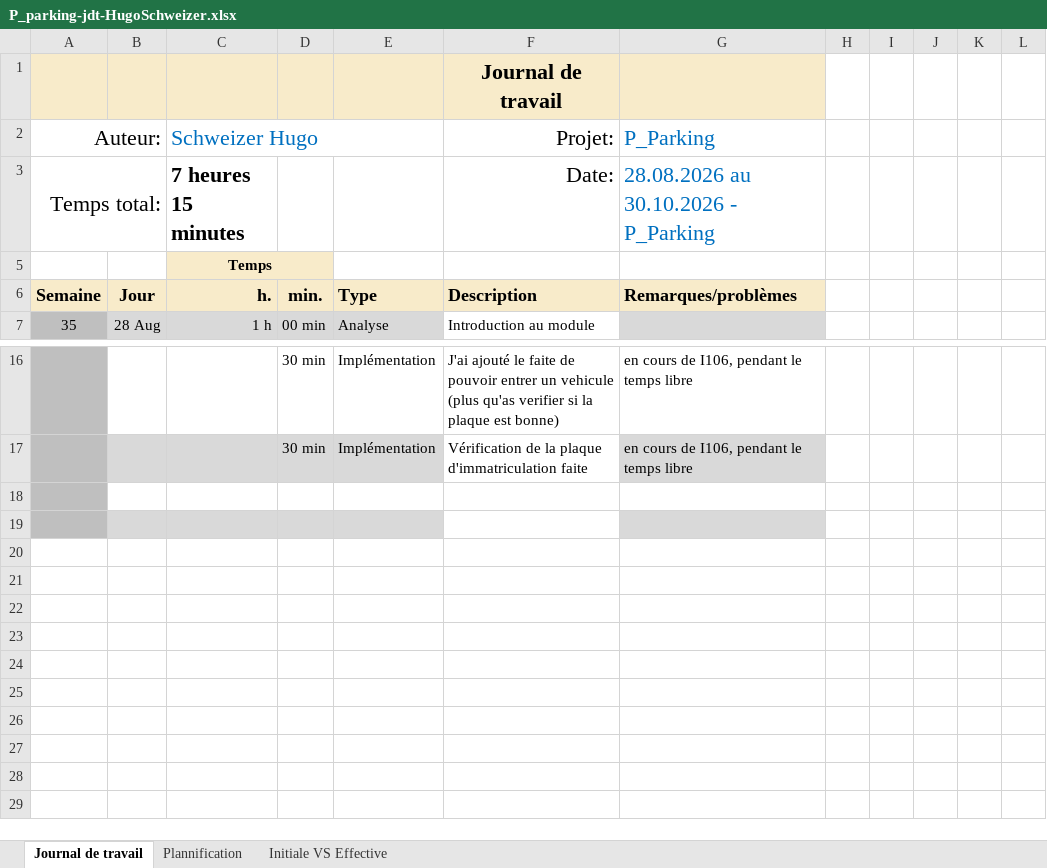
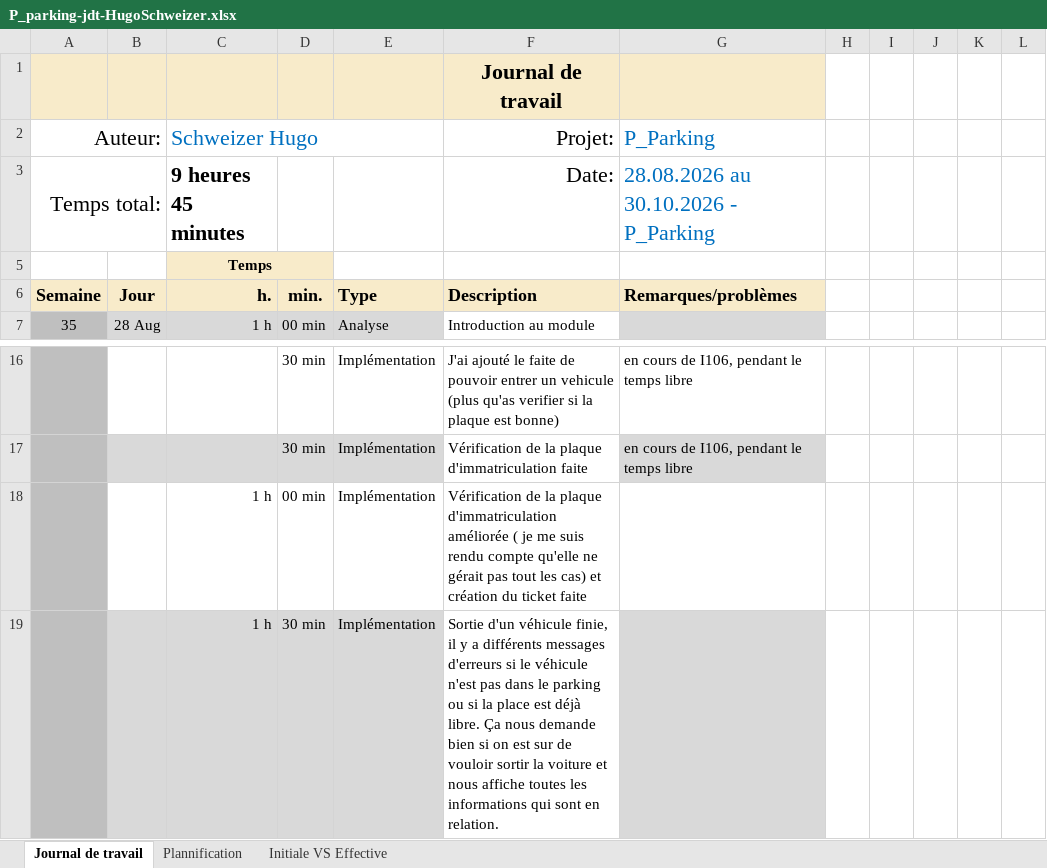
Before and after one commit to HOPPhugo/P_Parking, an Excel workbook: fichiers/P_parking-jdt-HugoSchweizer.xlsx, sheet Journal de travail, drawn as a sheet; only a part is shown, gaps mark what is left out; values as stored, in another font and other column widths than the file's, no borders; conditional formats and table styles not drawn; the diff names each change by its address in the sheet, - before the commit and + after, or states it on an @@ line.

Commit message:
feat(Exitvehicule) : L'option pour faire sortir un vehicule fonctionne totalement, avec des messages d'erreur personnalisé selon le cas

```diff
--- a/fichiers/P_parking-jdt-HugoSchweizer.xlsx (sheet Journal de travail)
+++ b/fichiers/P_parking-jdt-HugoSchweizer.xlsx (sheet Journal de travail)
-C3: 7 heures 15 minutes
+C3: 9 heures 45 minutes
-row 18: (empty)
+row 18:  |  | 1 h | 00 min | Implémentation | Vérification de la plaque d'immatriculation améliorée ( je me suis rendu compte qu'elle ne gérait pas tout les cas) et création du ticket faite
-row 19: (empty)
+row 19:  |  | 1 h | 30 min | Implémentation | Sortie d'un véhicule finie, il y a différents messages d'erreurs si le véhicule n'est pas dans le parking ou si la place est déjà libre. Ça nous demande bien si on est sur de vouloir sortir la voiture et nous affiche toutes les informations qui sont en relation.
```
Also changed, not shown: sheet Plannification, hidden cells, charts or pictures, 14 other files.
